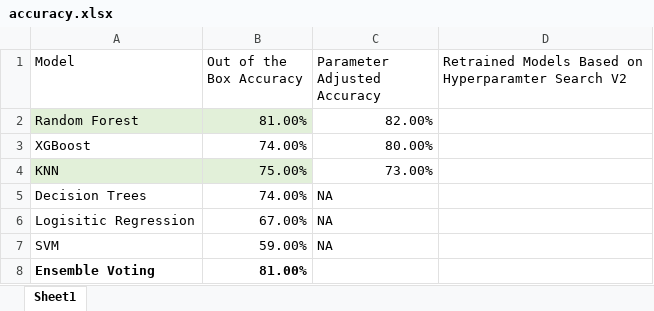
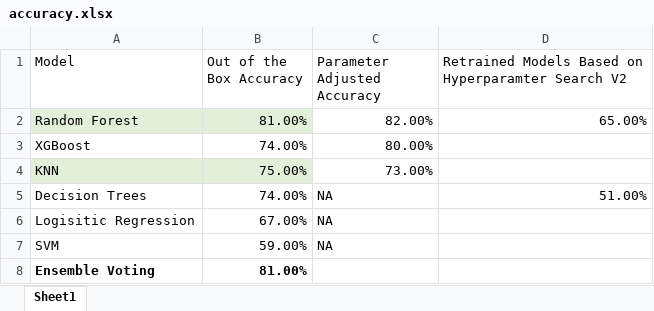
Before and after one commit to angelaaaateng/Projects, an Excel workbook: Covertype_Prediction/Scripts/accuracy.xlsx, sheet Sheet1, drawn as a sheet; values as stored, in another font and other column widths than the file's, no borders; the diff names each change by its address in the sheet, - before the commit and + after, or states it on an @@ line.

Commit message:
added grid search for random forest

```diff
--- a/Covertype_Prediction/Scripts/accuracy.xlsx (sheet Sheet1)
+++ b/Covertype_Prediction/Scripts/accuracy.xlsx (sheet Sheet1)
-D2: (empty)
+D2: 65.00%
-D5: (empty)
+D5: 51.00%
```
Also changed, not shown: 2 other files.
